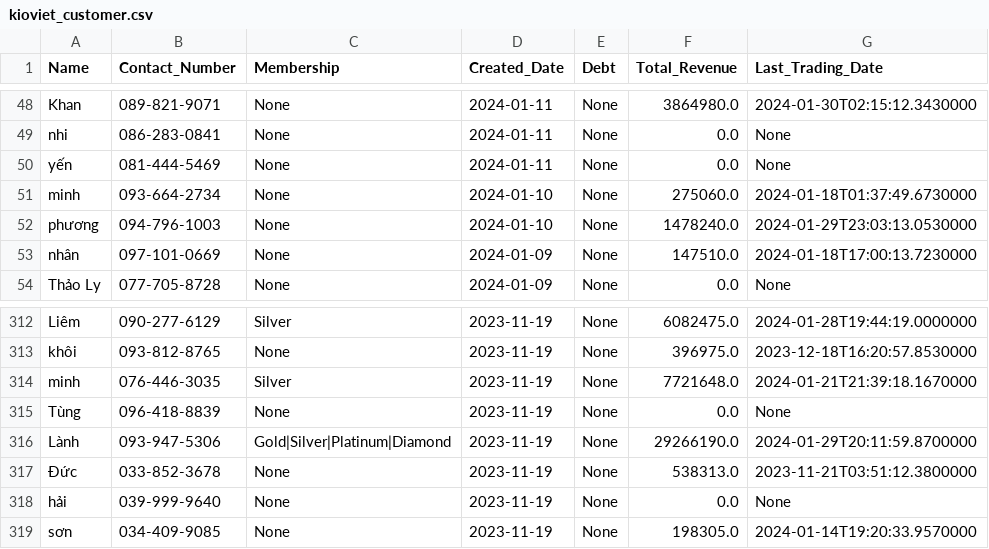
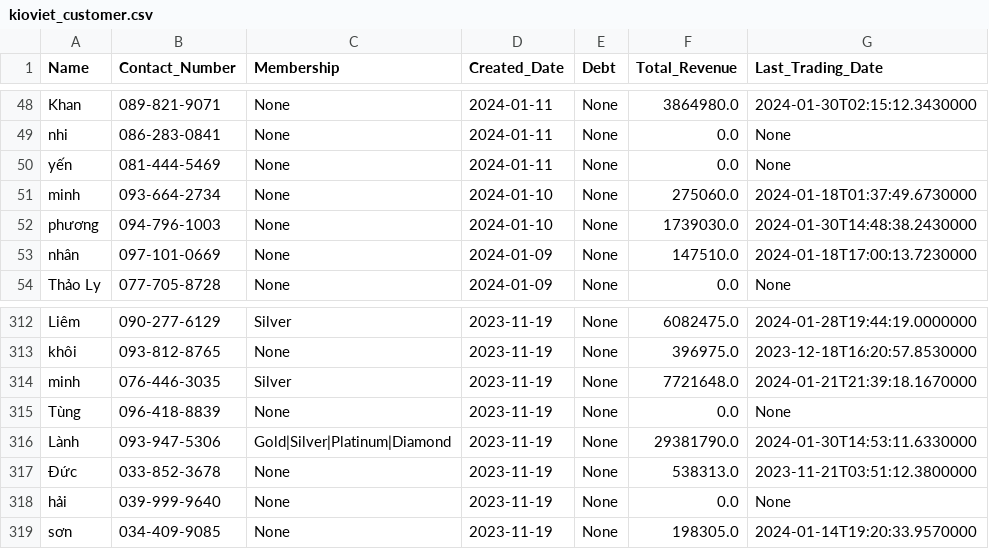
Before and after one commit to johntrinhnhat/72-Billiards-Club, a CSV file: kioviet_customer.csv, drawn as a sheet; only a part is shown, gaps mark what is left out.

```diff
--- a/kioviet_customer.csv
+++ b/kioviet_customer.csv
@@ -51,3 +51,3 @@ yến,081-444-5469,None,2024-01-11,None,0.0,None
 minh,093-664-2734,None,2024-01-10,None,275060.0,2024-01-18T01:37:49.6730000
-phương,094-796-1003,None,2024-01-10,None,1478240.0,2024-01-29T23:03:13.0530000
+phương,094-796-1003,None,2024-01-10,None,1739030.0,2024-01-30T14:48:38.2430000
 nhân,097-101-0669,None,2024-01-09,None,147510.0,2024-01-18T17:00:13.7230000
@@ -315,3 +315,3 @@ minh,076-446-3035,Silver,2023-11-19,None,7721648.0,2024-01-21T21:39:18.1670000
 Tùng,096-418-8839,None,2023-11-19,None,0.0,None
-Lành,093-947-5306,Gold|Silver|Platinum|Diamond,2023-11-19,None,29266190.0,2024-01-29T20:11:59.8700000
+Lành,093-947-5306,Gold|Silver|Platinum|Diamond,2023-11-19,None,29381790.0,2024-01-30T14:53:11.6330000
 Đức,033-852-3678,None,2023-11-19,None,538313.0,2023-11-21T03:51:12.3800000
```
Also changed, not shown: kioviet.csv.
